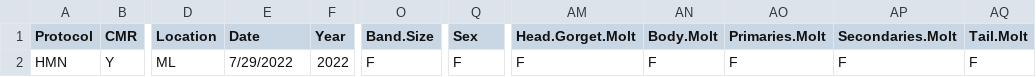
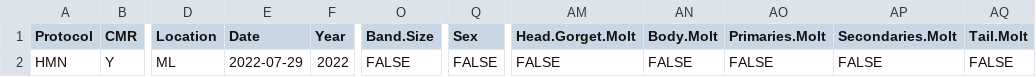
Before and after one commit to ezylstra/Mark-RecaptureModels, a CSV file: data/ML/vetted_ML_0729_2022.csv, drawn as a sheet; only a part is shown, gaps mark what is left out; the diff names each change by its address in the sheet, - before the commit and + after, or states it on an @@ line.

```diff
--- a/data/ML/vetted_ML_0729_2022.csv
+++ b/data/ML/vetted_ML_0729_2022.csv
-E2 (Date): 7/29/2022
+E2 (Date): 2022-07-29
-O2 (Band.Size): F
+O2 (Band.Size): FALSE
-Q2 (Sex): F
+Q2 (Sex): FALSE
-AM2 (Head.Gorget.Molt): F
+AM2 (Head.Gorget.Molt): FALSE
-AN2 (Body.Molt): F
+AN2 (Body.Molt): FALSE
-AO2 (Primaries.Molt): F
+AO2 (Primaries.Molt): FALSE
-AP2 (Secondaries.Molt): F
+AP2 (Secondaries.Molt): FALSE
-AQ2 (Tail.Molt): F
+AQ2 (Tail.Molt): FALSE
```
Also changed, not shown: data/ML/vetted_ML_0617_2022.csv, data/ML/vetted_ML_0715_2022.csv.
